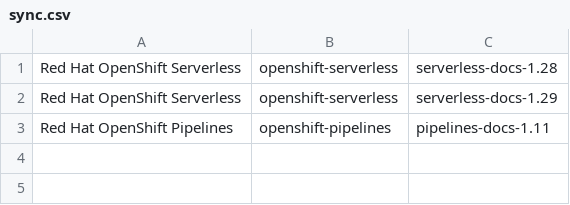
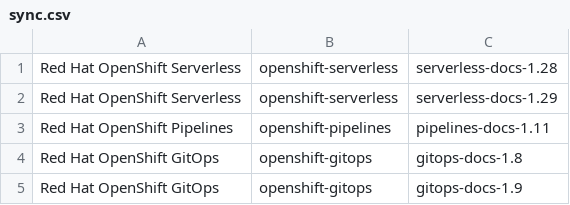
Before and after one commit to kamalinimukherjee/openshift-docs, a CSV file: sync.csv, drawn as a sheet.

Commit message:
Update sync.csv

```diff
--- a/sync.csv
+++ b/sync.csv
@@ -3 +3,3 @@ Red Hat OpenShift Serverless,openshift-serverless,serverless-docs-1.29
 Red Hat OpenShift Pipelines,openshift-pipelines,pipelines-docs-1.11
+Red Hat OpenShift GitOps,openshift-gitops,gitops-docs-1.8
+Red Hat OpenShift GitOps,openshift-gitops,gitops-docs-1.9
```
